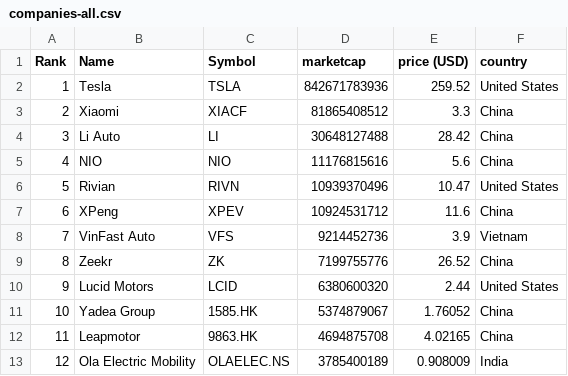
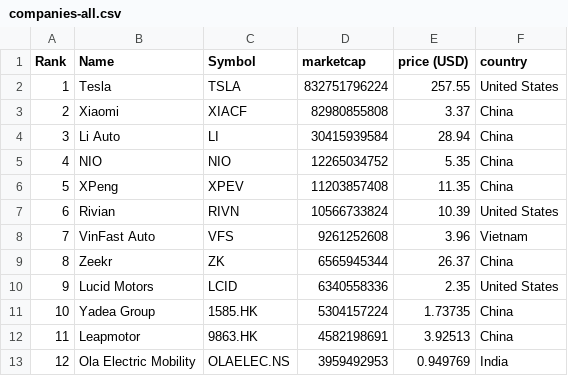
Before and after one commit to sosalemorvan/merida-june-6-2024_artfisica, a CSV file: companies-all.csv, drawn as a sheet; only a part is shown; the diff covers the shown part only.

```diff
--- a/companies-all.csv
+++ b/companies-all.csv
@@ -1,13 +1,13 @@
 "Rank","Name","Symbol","marketcap","price (USD)","country"
-"1","Tesla","TSLA","842671783936","259.52","United States"
-"2","Xiaomi","XIACF","81865408512","3.3","China"
-"3","Li Auto","LI","30648127488","28.42","China"
-"4","NIO","NIO","11176815616","5.6","China"
-"5","Rivian","RIVN","10939370496","10.47","United States"
-"6","XPeng","XPEV","10924531712","11.6","China"
-"7","VinFast Auto","VFS","9214452736","3.9","Vietnam"
-"8","Zeekr","ZK","7199755776","26.52","China"
-"9","Lucid Motors","LCID","6380600320","2.44","United States"
-"10","Yadea Group","1585.HK","5374879067","1.76052","China"
-"11","Leapmotor","9863.HK","4694875708","4.02165","China"
-"12","Ola Electric Mobility","OLAELEC.NS","3785400189","0.908009","India"
+"1","Tesla","TSLA","832751796224","257.55","United States"
+"2","Xiaomi","XIACF","82980855808","3.37","China"
+"3","Li Auto","LI","30415939584","28.94","China"
+"4","NIO","NIO","12265034752","5.35","China"
+"5","XPeng","XPEV","11203857408","11.35","China"
+"6","Rivian","RIVN","10566733824","10.39","United States"
+"7","VinFast Auto","VFS","9261252608","3.96","Vietnam"
+"8","Zeekr","ZK","6565945344","26.37","China"
+"9","Lucid Motors","LCID","6340558336","2.35","United States"
+"10","Yadea Group","1585.HK","5304157224","1.73735","China"
+"11","Leapmotor","9863.HK","4582198691","3.92513","China"
+"12","Ola Electric Mobility","OLAELEC.NS","3959492953","0.949769","India"
```
Also changed, not shown: 71 edited cells elsewhere in this file, companies-china.csv.
